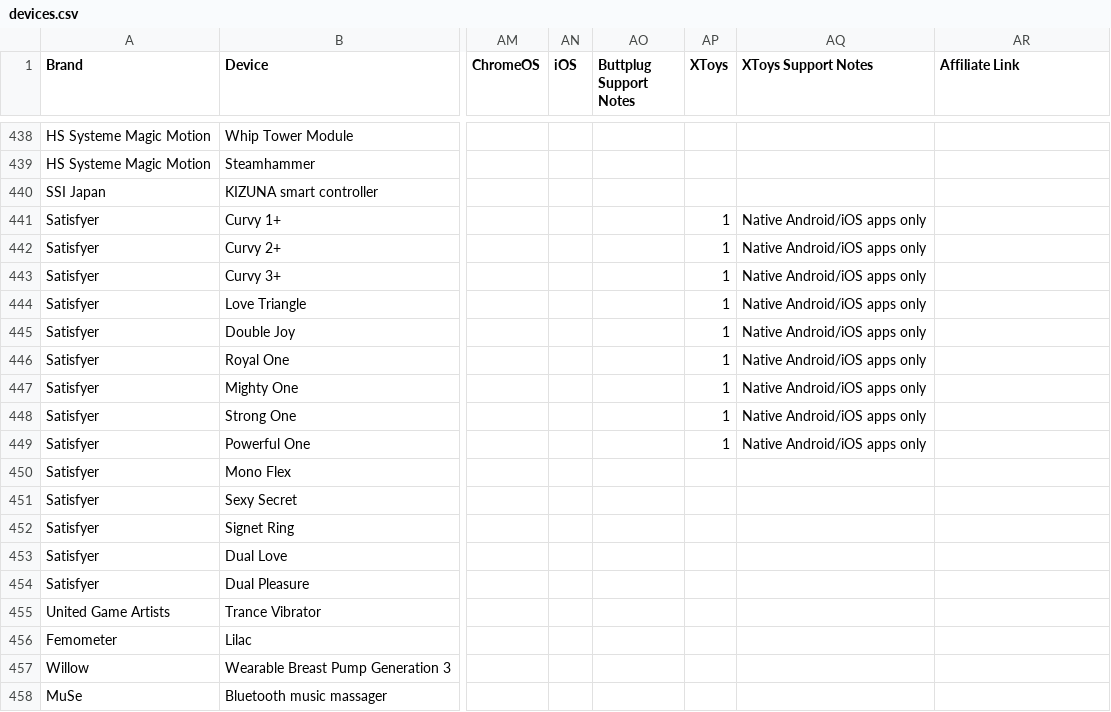
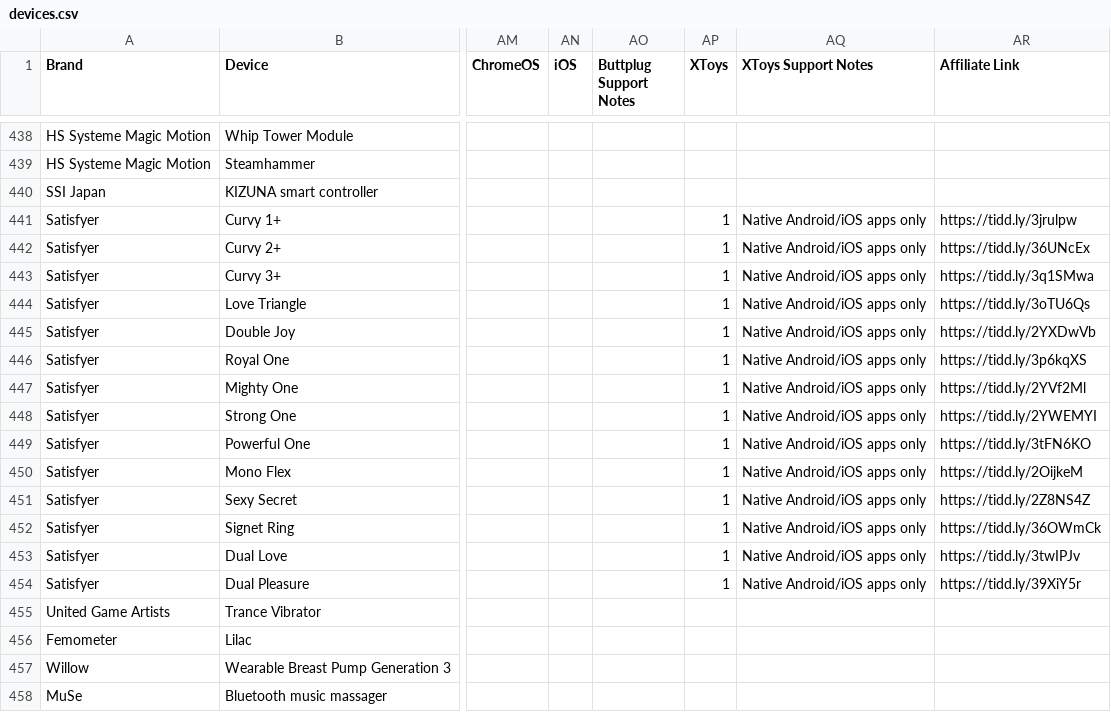
Before and after one commit to blackspherefollower/IoSTIndex, a CSV file: src/data/devices.csv, drawn as a sheet; only a part is shown, gaps mark what is left out; the diff names each change by its address in the sheet, - before the commit and + after, or states it on an @@ line.

Commit message:
Updating datasets

```diff
--- a/src/data/devices.csv
+++ b/src/data/devices.csv
-AR441 (Affiliate Link): (empty)
+AR441 (Affiliate Link): https://tidd.ly/3jrulpw
-AR442 (Affiliate Link): (empty)
+AR442 (Affiliate Link): https://tidd.ly/36UNcEx
-AR443 (Affiliate Link): (empty)
+AR443 (Affiliate Link): https://tidd.ly/3q1SMwa
-AR444 (Affiliate Link): (empty)
+AR444 (Affiliate Link): https://tidd.ly/3oTU6Qs
-AR445 (Affiliate Link): (empty)
+AR445 (Affiliate Link): https://tidd.ly/2YXDwVb
-AR446 (Affiliate Link): (empty)
+AR446 (Affiliate Link): https://tidd.ly/3p6kqXS
-AR447 (Affiliate Link): (empty)
+AR447 (Affiliate Link): https://tidd.ly/2YVf2Ml
-AR448 (Affiliate Link): (empty)
+AR448 (Affiliate Link): https://tidd.ly/2YWEMYI
-AR449 (Affiliate Link): (empty)
+AR449 (Affiliate Link): https://tidd.ly/3tFN6KO
-AP450:AP454 (XToys): (empty)
+AP450:AP454 (XToys): 1
-AQ450:AQ454 (XToys Support Notes): (empty)
+AQ450:AQ454 (XToys Support Notes): Native Android/iOS apps only
-AR450 (Affiliate Link): (empty)
+AR450 (Affiliate Link): https://tidd.ly/2OijkeM
-AR451 (Affiliate Link): (empty)
+AR451 (Affiliate Link): https://tidd.ly/2Z8NS4Z
-AR452 (Affiliate Link): (empty)
+AR452 (Affiliate Link): https://tidd.ly/36OWmCk
-AR453 (Affiliate Link): (empty)
+AR453 (Affiliate Link): https://tidd.ly/3twIPJv
-AR454 (Affiliate Link): (empty)
+AR454 (Affiliate Link): https://tidd.ly/39XiY5r
```
